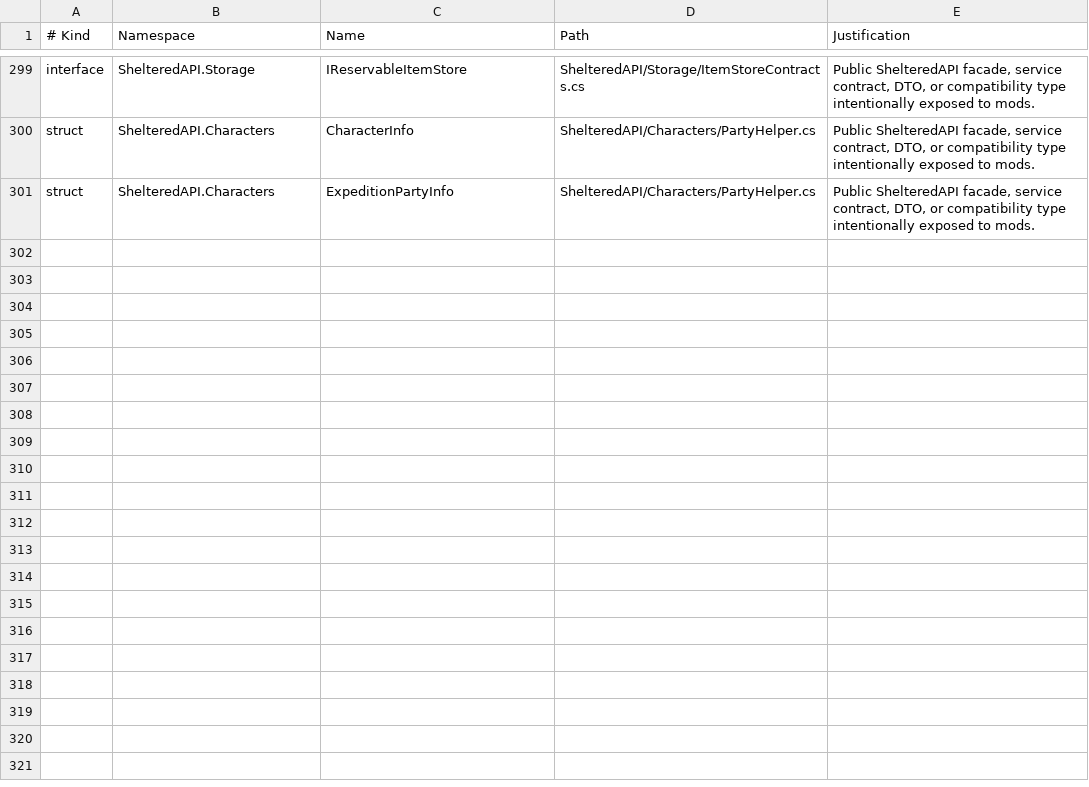
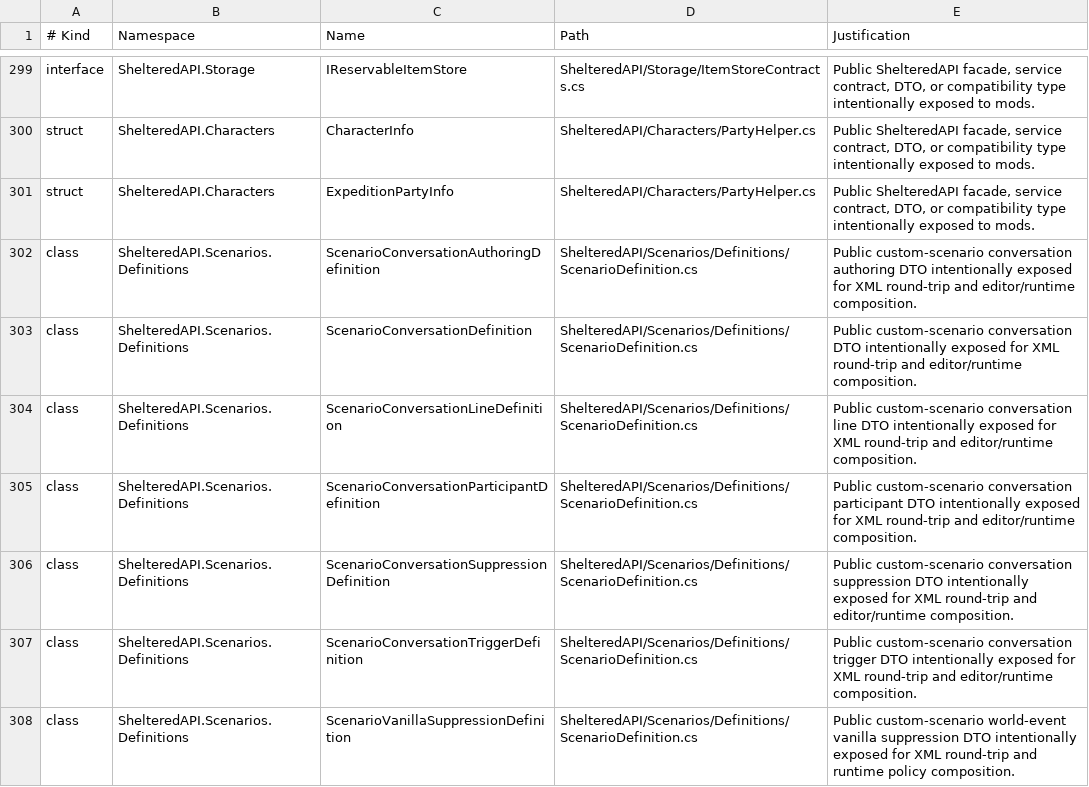
Before and after one commit to coolnether123/shelteredmodmanager, a TSV file: documentation/ShelteredAPI_PublicSurface_Baseline.tsv, drawn as a sheet; only a part is shown, gaps mark what is left out; the diff covers the shown part only.

Commit message:
Slice C2: journal entries and vanilla policy

```diff
--- a/documentation/ShelteredAPI_PublicSurface_Baseline.tsv
+++ b/documentation/ShelteredAPI_PublicSurface_Baseline.tsv
@@ -301 +301,8 @@ struct	ShelteredAPI.Characters	CharacterInfo	ShelteredAPI/Characters/PartyHelper
 struct	ShelteredAPI.Characters	ExpeditionPartyInfo	ShelteredAPI/Characters/PartyHelper.cs	Public ShelteredAPI facade, service contract, DTO, or compatibility type intentionally exposed to mods.
+class	ShelteredAPI.Scenarios.Definitions	ScenarioConversationAuthoringDefinition	ShelteredAPI/Scenarios/Definitions/ScenarioDefinition.cs	Public custom-scenario conversation authoring DTO intentionally exposed for XML round-trip and editor/runtime composition.
+class	ShelteredAPI.Scenarios.Definitions	ScenarioConversationDefinition	ShelteredAPI/Scenarios/Definitions/ScenarioDefinition.cs	Public custom-scenario conversation DTO intentionally exposed for XML round-trip and editor/runtime composition.
+class	ShelteredAPI.Scenarios.Definitions	ScenarioConversationLineDefinition	ShelteredAPI/Scenarios/Definitions/ScenarioDefinition.cs	Public custom-scenario conversation line DTO intentionally exposed for XML round-trip and editor/runtime composition.
+class	ShelteredAPI.Scenarios.Definitions	ScenarioConversationParticipantDefinition	ShelteredAPI/Scenarios/Definitions/ScenarioDefinition.cs	Public custom-scenario conversation participant DTO intentionally exposed for XML round-trip and editor/runtime composition.
+class	ShelteredAPI.Scenarios.Definitions	ScenarioConversationSuppressionDefinition	ShelteredAPI/Scenarios/Definitions/ScenarioDefinition.cs	Public custom-scenario conversation suppression DTO intentionally exposed for XML round-trip and editor/runtime composition.
+class	ShelteredAPI.Scenarios.Definitions	ScenarioConversationTriggerDefinition	ShelteredAPI/Scenarios/Definitions/ScenarioDefinition.cs	Public custom-scenario conversation trigger DTO intentionally exposed for XML round-trip and editor/runtime composition.
+class	ShelteredAPI.Scenarios.Definitions	ScenarioVanillaSuppressionDefinition	ShelteredAPI/Scenarios/Definitions/ScenarioDefinition.cs	Public custom-scenario world-event vanilla suppression DTO intentionally exposed for XML round-trip and runtime policy composition.
```
Also changed, not shown: 7 added rows elsewhere in this file, 39 other files.
